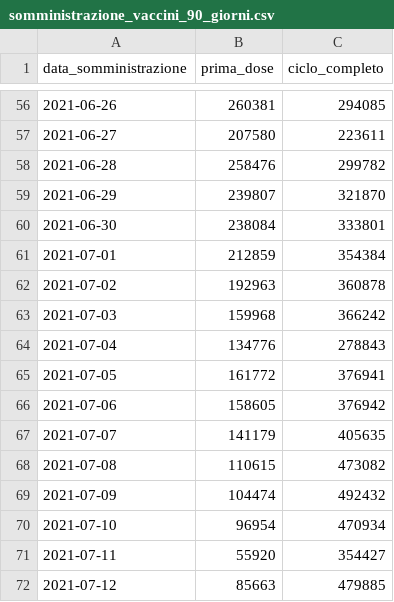
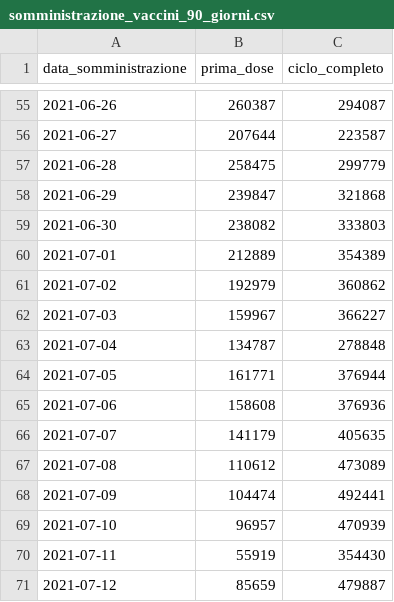
Before and after one commit to ivoruaro/dati, a CSV file: csv/somministrazione_vaccini_90_giorni.csv, drawn as a sheet; only a part is shown, gaps mark what is left out; the diff covers the shown part only.

```diff
--- a/csv/somministrazione_vaccini_90_giorni.csv
+++ b/csv/somministrazione_vaccini_90_giorni.csv
@@ -56,17 +55,17 @@ data_somministrazione,prima_dose,ciclo_completo
-2021-06-26,260381,294085
-2021-06-27,207580,223611
-2021-06-28,258476,299782
-2021-06-29,239807,321870
-2021-06-30,238084,333801
-2021-07-01,212859,354384
-2021-07-02,192963,360878
-2021-07-03,159968,366242
-2021-07-04,134776,278843
-2021-07-05,161772,376941
-2021-07-06,158605,376942
+2021-06-26,260387,294087
+2021-06-27,207644,223587
+2021-06-28,258475,299779
+2021-06-29,239847,321868
+2021-06-30,238082,333803
+2021-07-01,212889,354389
+2021-07-02,192979,360862
+2021-07-03,159967,366227
+2021-07-04,134787,278848
+2021-07-05,161771,376944
+2021-07-06,158608,376936
 2021-07-07,141179,405635
-2021-07-08,110615,473082
-2021-07-09,104474,492432
-2021-07-10,96954,470934
-2021-07-11,55920,354427
-2021-07-12,85663,479885
+2021-07-08,110612,473089
+2021-07-09,104474,492441
+2021-07-10,96957,470939
+2021-07-11,55919,354430
+2021-07-12,85659,479887
```
Also changed, not shown: 1 added row, 1 removed row and 131 edited cells elsewhere in this file.
